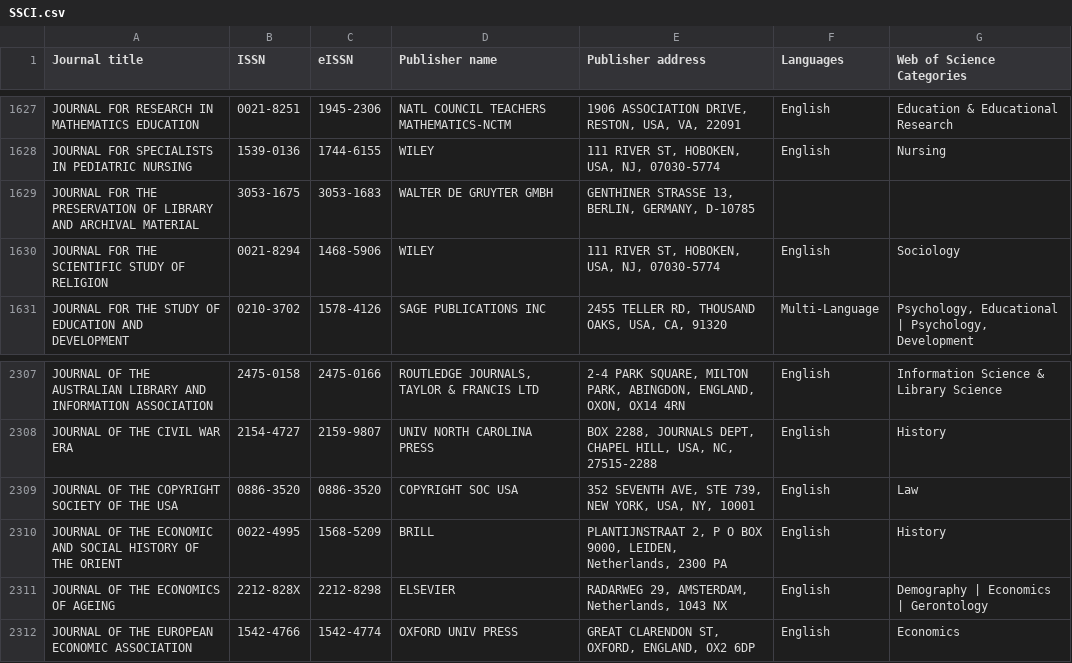
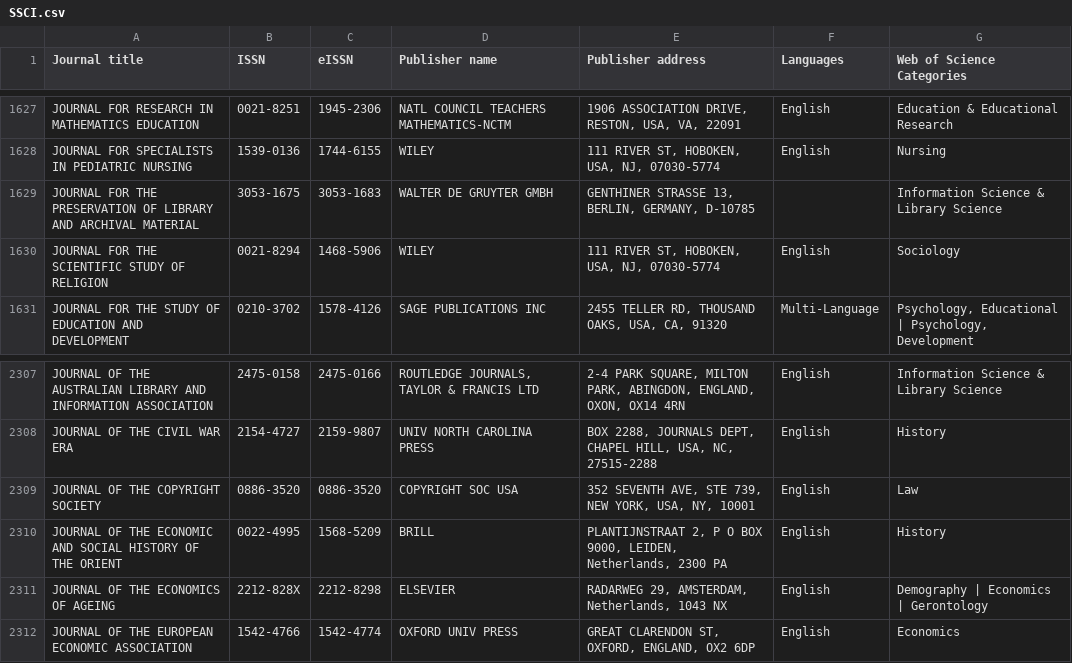
Before and after one commit to wosaide/wosaide-journal-lists, a CSV file: WOS/SSCI.csv, drawn as a sheet; only a part is shown, gaps mark what is left out; the diff covers the shown part only.

```diff
--- a/WOS/SSCI.csv
+++ b/WOS/SSCI.csv
@@ -1628,3 +1628,3 @@
 "JOURNAL FOR SPECIALISTS IN PEDIATRIC NURSING","1539-0136","1744-6155","WILEY","111 RIVER ST, HOBOKEN, USA, NJ, 07030-5774","English","Nursing"
-"JOURNAL FOR THE PRESERVATION OF LIBRARY AND ARCHIVAL MATERIAL","3053-1675","3053-1683","WALTER DE GRUYTER GMBH","GENTHINER STRASSE 13, BERLIN, GERMANY, D-10785","",""
+"JOURNAL FOR THE PRESERVATION OF LIBRARY AND ARCHIVAL MATERIAL","3053-1675","3053-1683","WALTER DE GRUYTER GMBH","GENTHINER STRASSE 13, BERLIN, GERMANY, D-10785","","Information Science & Library Science"
 "JOURNAL FOR THE SCIENTIFIC STUDY OF RELIGION","0021-8294","1468-5906","WILEY","111 RIVER ST, HOBOKEN, USA, NJ, 07030-5774","English","Sociology"
@@ -2308,3 +2308,3 @@
 "JOURNAL OF THE CIVIL WAR ERA","2154-4727","2159-9807","UNIV NORTH CAROLINA PRESS","BOX 2288, JOURNALS DEPT, CHAPEL HILL, USA, NC, 27515-2288","English","History"
-"JOURNAL OF THE COPYRIGHT SOCIETY OF THE USA","0886-3520","0886-3520","COPYRIGHT SOC USA","352 SEVENTH AVE, STE 739, NEW YORK, USA, NY, 10001","English","Law"
+"JOURNAL OF THE COPYRIGHT SOCIETY","0886-3520","0886-3520","COPYRIGHT SOC USA","352 SEVENTH AVE, STE 739, NEW YORK, USA, NY, 10001","English","Law"
 "JOURNAL OF THE ECONOMIC AND SOCIAL HISTORY OF THE ORIENT","0022-4995","1568-5209","BRILL","PLANTIJNSTRAAT 2, P O BOX 9000, LEIDEN, Netherlands, 2300 PA","English","History"
```
Also changed, not shown: 6 edited cells elsewhere in this file, SD/jnlactive.csv, 1 other file.
